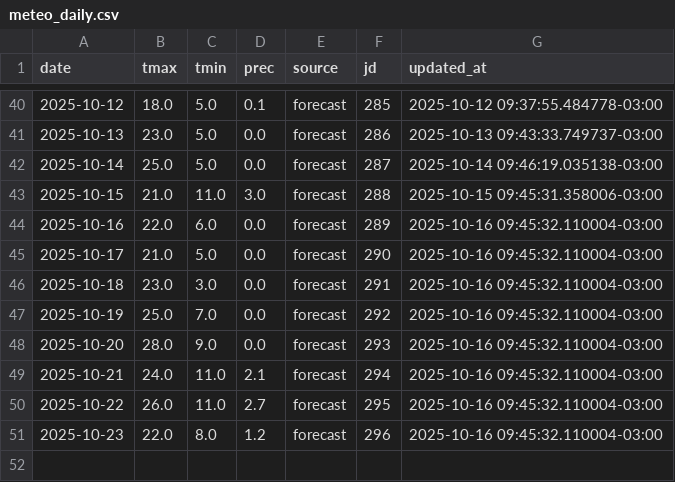
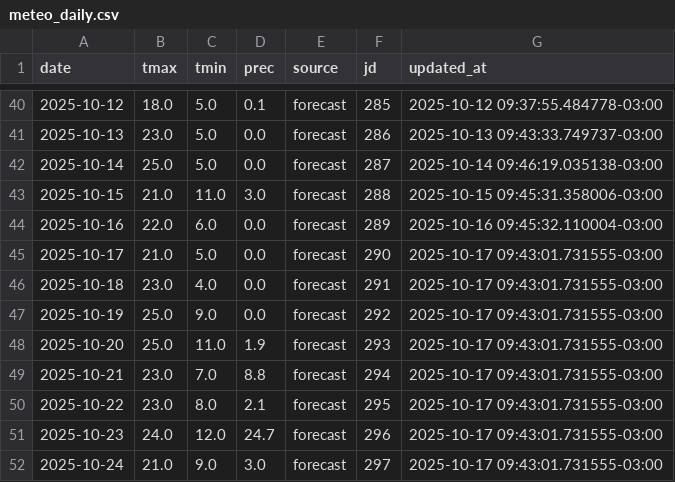
Before and after one commit to PREDWEEM/AVEFA2, a CSV file: data/meteo_daily.csv, drawn as a sheet; only a part is shown, gaps mark what is left out.

```diff
--- a/data/meteo_daily.csv
+++ b/data/meteo_daily.csv
@@ -44,8 +44,9 @@ date,tmax,tmin,prec,source,jd,updated_at
 2025-10-16,22.0,6.0,0.0,forecast,289,2025-10-16 09:45:32.110004-03:00
-2025-10-17,21.0,5.0,0.0,forecast,290,2025-10-16 09:45:32.110004-03:00
-2025-10-18,23.0,3.0,0.0,forecast,291,2025-10-16 09:45:32.110004-03:00
-2025-10-19,25.0,7.0,0.0,forecast,292,2025-10-16 09:45:32.110004-03:00
-2025-10-20,28.0,9.0,0.0,forecast,293,2025-10-16 09:45:32.110004-03:00
-2025-10-21,24.0,11.0,2.1,forecast,294,2025-10-16 09:45:32.110004-03:00
-2025-10-22,26.0,11.0,2.7,forecast,295,2025-10-16 09:45:32.110004-03:00
-2025-10-23,22.0,8.0,1.2,forecast,296,2025-10-16 09:45:32.110004-03:00
+2025-10-17,21.0,5.0,0.0,forecast,290,2025-10-17 09:43:01.731555-03:00
+2025-10-18,23.0,4.0,0.0,forecast,291,2025-10-17 09:43:01.731555-03:00
+2025-10-19,25.0,9.0,0.0,forecast,292,2025-10-17 09:43:01.731555-03:00
+2025-10-20,25.0,11.0,1.9,forecast,293,2025-10-17 09:43:01.731555-03:00
+2025-10-21,23.0,7.0,8.8,forecast,294,2025-10-17 09:43:01.731555-03:00
+2025-10-22,23.0,8.0,2.1,forecast,295,2025-10-17 09:43:01.731555-03:00
+2025-10-23,24.0,12.0,24.7,forecast,296,2025-10-17 09:43:01.731555-03:00
+2025-10-24,21.0,9.0,3.0,forecast,297,2025-10-17 09:43:01.731555-03:00
```
